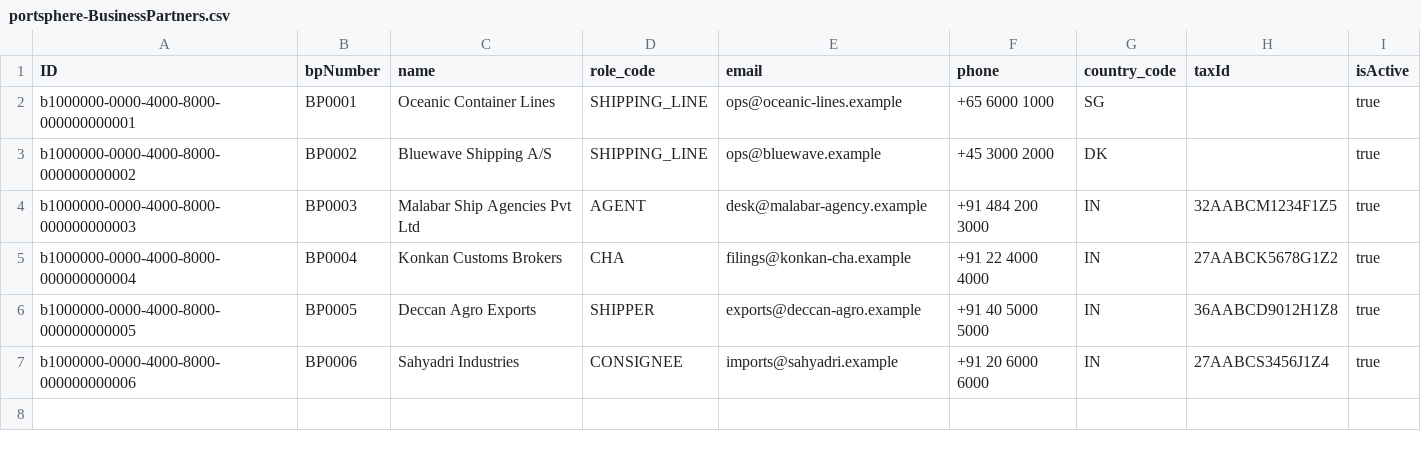
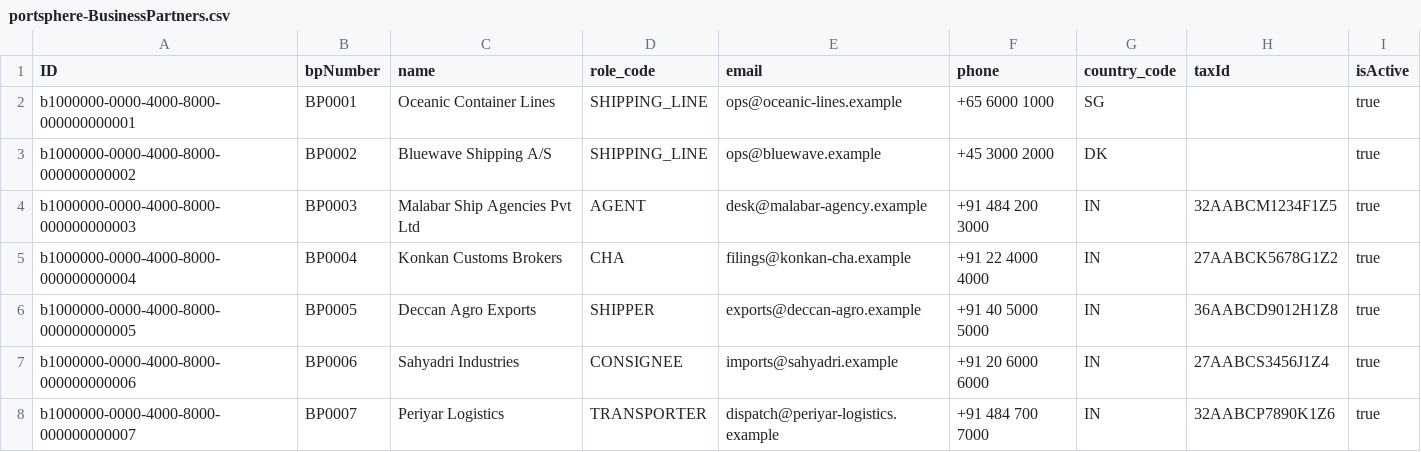
Before and after one commit to christyshaji500/portsphere, a CSV file: db/data/portsphere-BusinessPartners.csv, drawn as a sheet; the diff names each change by its address in the sheet, - before the commit and + after, or states it on an @@ line.

```diff
--- a/db/data/portsphere-BusinessPartners.csv
+++ b/db/data/portsphere-BusinessPartners.csv
+row 8: b1000000-0000-4000-8000-000000000007 | BP0007 | Periyar Logistics | TRANSPORTER | dispatch@periyar-logistics.example | +91 484 700 7000 | IN | 32AABCP7890K1Z6 | true
```
Also changed, not shown: 11 other files.
